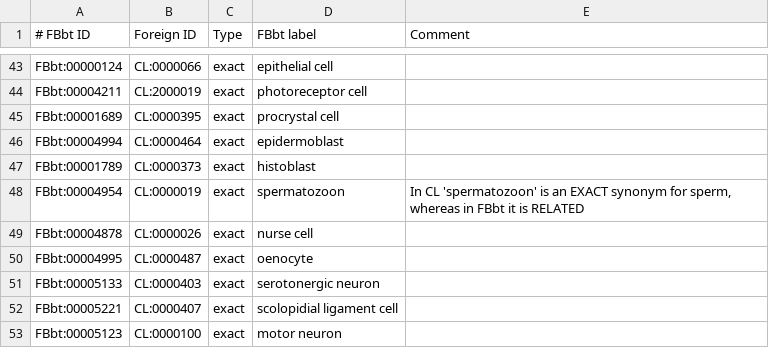
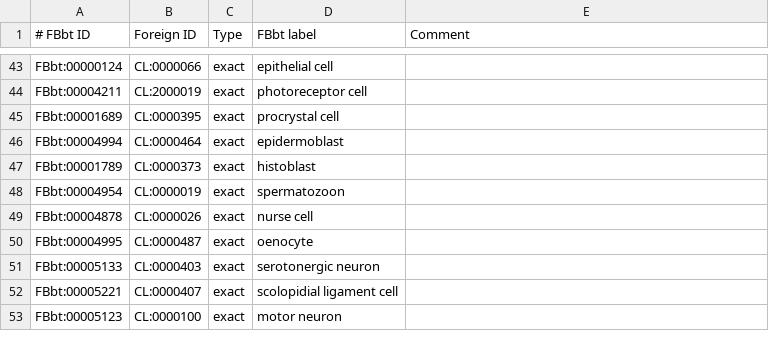
Before and after one commit to FlyBase/drosophila-anatomy-developmental-ontology, a TSV file: src/ontology/mappings.tsv, drawn as a sheet; only a part is shown, gaps mark what is left out.

Commit message:
Make 'spermatozoon' an EXACT synonym of 'sperm'.
Most if not all authors seem to use 'spermatozoon' and 'sperm'
interchangeably, and CL already considers the two terms to be exact
synonyms.

```diff
--- a/src/ontology/mappings.tsv
+++ b/src/ontology/mappings.tsv
@@ -47,3 +47,3 @@ FBbt:00004994	CL:0000464	exact	epidermoblast
 FBbt:00001789	CL:0000373	exact	histoblast
-FBbt:00004954	CL:0000019	exact	spermatozoon	In CL 'spermatozoon' is an EXACT synonym for sperm, whereas in FBbt it is RELATED
+FBbt:00004954	CL:0000019	exact	spermatozoon
 FBbt:00004878	CL:0000026	exact	nurse cell
```
Also changed, not shown: 1 other file.
